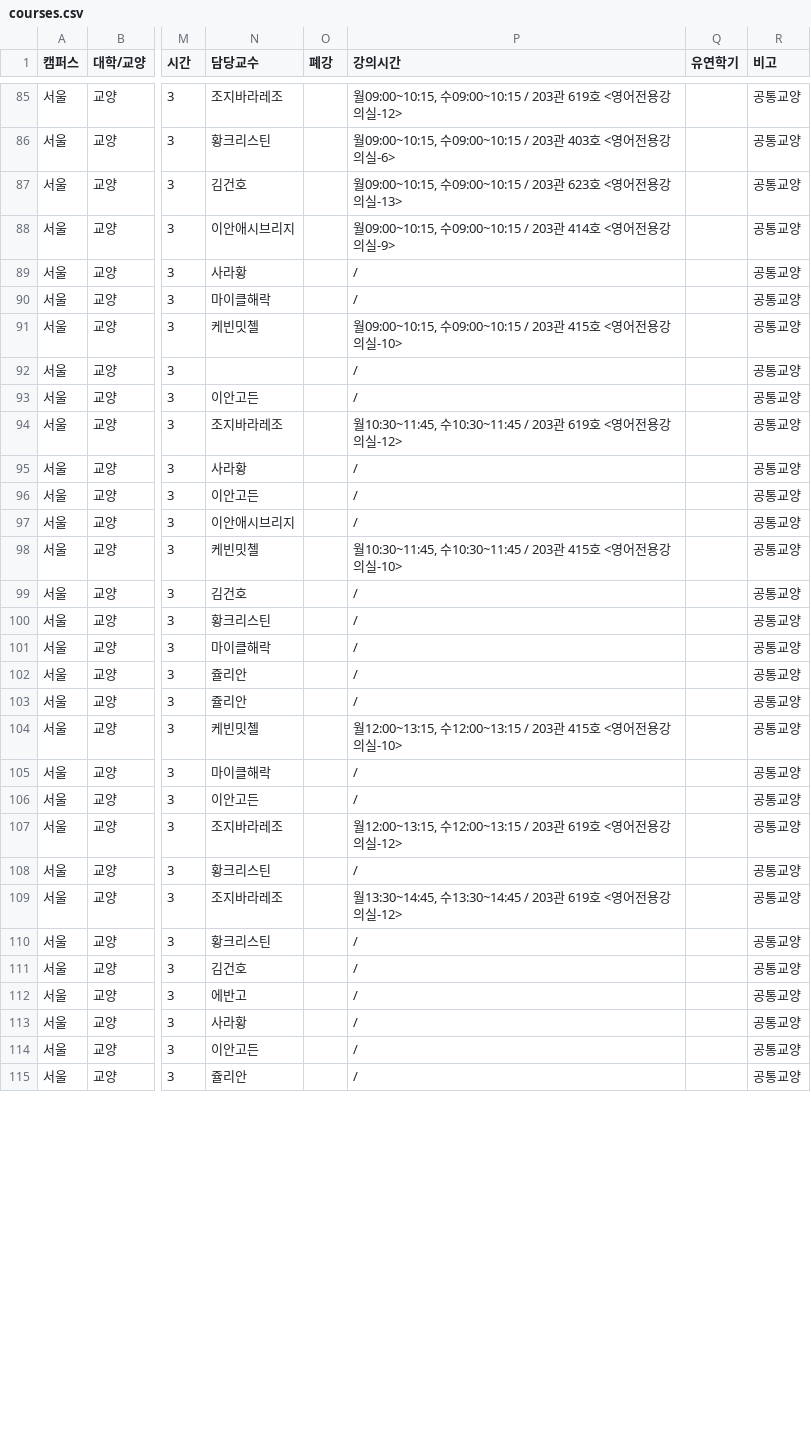
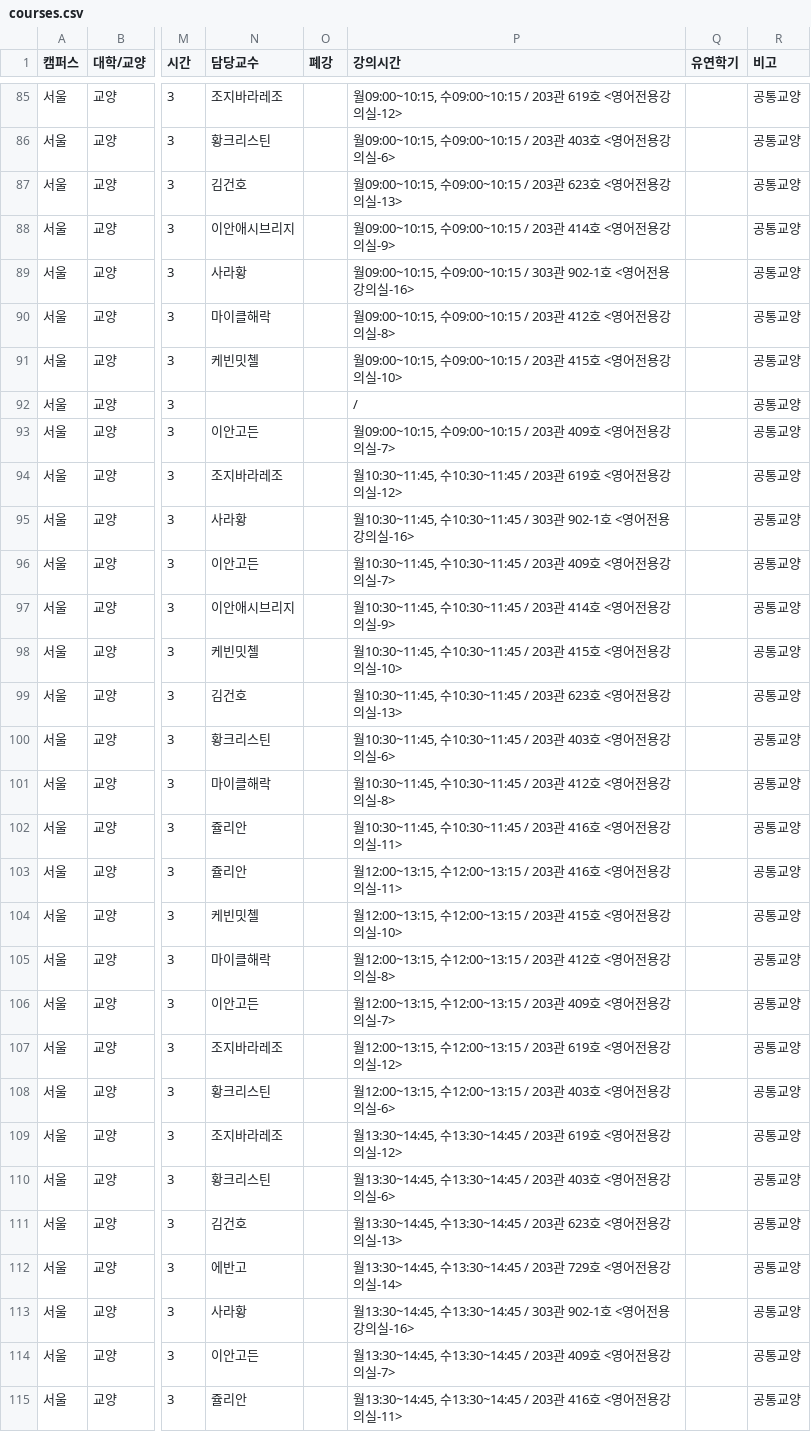
Before and after one commit to puang-network/cau-pre-timetable, a CSV file: frontend/public/courses/courses.csv, drawn as a sheet; only a part is shown, gaps mark what is left out; the diff covers the shown part only; the diff names each change by its address in the sheet, - before the commit and + after, or states it on an @@ line.

```diff
--- a/frontend/public/courses/courses.csv
+++ b/frontend/public/courses/courses.csv
-P89 (강의시간): /
+P89 (강의시간): 월09:00~10:15, 수09:00~10:15 / 303관 902-1호 <영어전용강의실-16>
-P90 (강의시간): /
+P90 (강의시간): 월09:00~10:15, 수09:00~10:15 / 203관 412호 <영어전용강의실-8>
-P93 (강의시간): /
+P93 (강의시간): 월09:00~10:15, 수09:00~10:15 / 203관 409호 <영어전용강의실-7>
-P95 (강의시간): /
+P95 (강의시간): 월10:30~11:45, 수10:30~11:45 / 303관 902-1호 <영어전용강의실-16>
-P96 (강의시간): /
+P96 (강의시간): 월10:30~11:45, 수10:30~11:45 / 203관 409호 <영어전용강의실-7>
-P97 (강의시간): /
+P97 (강의시간): 월10:30~11:45, 수10:30~11:45 / 203관 414호 <영어전용강의실-9>
-P99 (강의시간): /
+P99 (강의시간): 월10:30~11:45, 수10:30~11:45 / 203관 623호 <영어전용강의실-13>
-P100 (강의시간): /
+P100 (강의시간): 월10:30~11:45, 수10:30~11:45 / 203관 403호 <영어전용강의실-6>
-P101 (강의시간): /
+P101 (강의시간): 월10:30~11:45, 수10:30~11:45 / 203관 412호 <영어전용강의실-8>
-P102 (강의시간): /
+P102 (강의시간): 월10:30~11:45, 수10:30~11:45 / 203관 416호 <영어전용강의실-11>
-P103 (강의시간): /
+P103 (강의시간): 월12:00~13:15, 수12:00~13:15 / 203관 416호 <영어전용강의실-11>
-P105 (강의시간): /
+P105 (강의시간): 월12:00~13:15, 수12:00~13:15 / 203관 412호 <영어전용강의실-8>
-P106 (강의시간): /
+P106 (강의시간): 월12:00~13:15, 수12:00~13:15 / 203관 409호 <영어전용강의실-7>
-P108 (강의시간): /
+P108 (강의시간): 월12:00~13:15, 수12:00~13:15 / 203관 403호 <영어전용강의실-6>
-P110 (강의시간): /
+P110 (강의시간): 월13:30~14:45, 수13:30~14:45 / 203관 403호 <영어전용강의실-6>
-P111 (강의시간): /
+P111 (강의시간): 월13:30~14:45, 수13:30~14:45 / 203관 623호 <영어전용강의실-13>
-P112 (강의시간): /
+P112 (강의시간): 월13:30~14:45, 수13:30~14:45 / 203관 729호 <영어전용강의실-14>
-P113 (강의시간): /
+P113 (강의시간): 월13:30~14:45, 수13:30~14:45 / 303관 902-1호 <영어전용강의실-16>
-P114 (강의시간): /
+P114 (강의시간): 월13:30~14:45, 수13:30~14:45 / 203관 409호 <영어전용강의실-7>
-P115 (강의시간): /
+P115 (강의시간): 월13:30~14:45, 수13:30~14:45 / 203관 416호 <영어전용강의실-11>
```
Also changed, not shown: 54 edited cells elsewhere in this file, public/courses/courses.csv, 4 other files.
